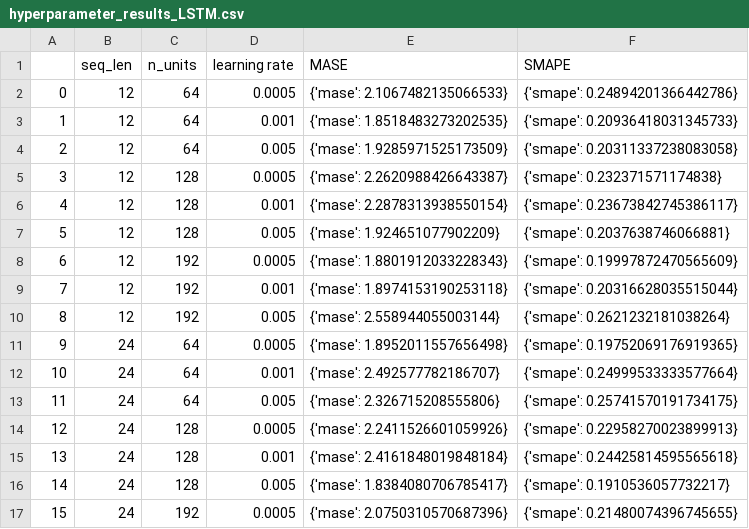
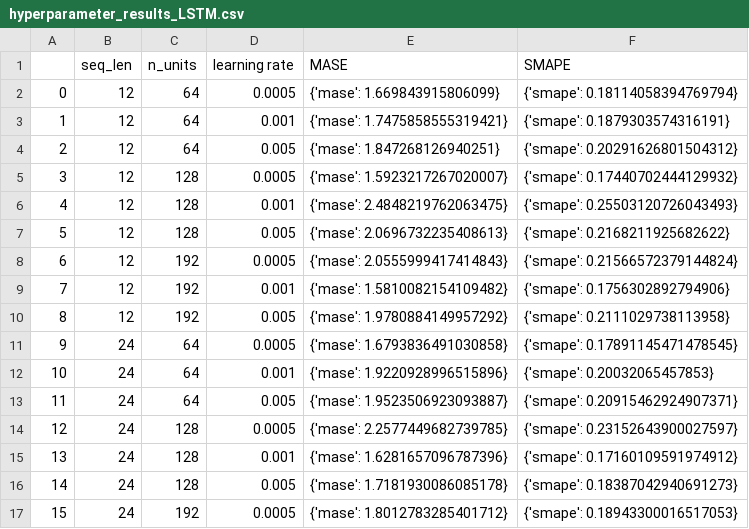
Before and after one commit to borek963/ADAML_climate_A2, a CSV file: univariate output/hyperparameter_results_LSTM.csv, drawn as a sheet; only a part is shown; the diff covers the shown part only.

```diff
--- a/univariate output/hyperparameter_results_LSTM.csv
+++ b/univariate output/hyperparameter_results_LSTM.csv
@@ -1,17 +1,17 @@
 ,seq_len,n_units,learning rate,MASE,SMAPE
-0,12,64,0.0005,{'mase': 2.1067482135066533},{'smape': 0.24894201366442786}
-1,12,64,0.001,{'mase': 1.8518483273202535},{'smape': 0.20936418031345733}
-2,12,64,0.005,{'mase': 1.9285971525173509},{'smape': 0.20311337238083058}
-3,12,128,0.0005,{'mase': 2.2620988426643387},{'smape': 0.232371571174838}
-4,12,128,0.001,{'mase': 2.2878313938550154},{'smape': 0.23673842745386117}
-5,12,128,0.005,{'mase': 1.924651077902209},{'smape': 0.2037638746066881}
-6,12,192,0.0005,{'mase': 1.8801912033228343},{'smape': 0.19997872470565609}
-7,12,192,0.001,{'mase': 1.8974153190253118},{'smape': 0.20316628035515044}
-8,12,192,0.005,{'mase': 2.558944055003144},{'smape': 0.2621232181038264}
-9,24,64,0.0005,{'mase': 1.8952011557656498},{'smape': 0.19752069176919365}
-10,24,64,0.001,{'mase': 2.492577782186707},{'smape': 0.24999533333577664}
-11,24,64,0.005,{'mase': 2.326715208555806},{'smape': 0.25741570191734175}
-12,24,128,0.0005,{'mase': 2.2411526601059926},{'smape': 0.22958270023899913}
-13,24,128,0.001,{'mase': 2.4161848019848184},{'smape': 0.24425814595565618}
-14,24,128,0.005,{'mase': 1.8384080706785417},{'smape': 0.1910536057732217}
-15,24,192,0.0005,{'mase': 2.0750310570687396},{'smape': 0.21480074396745655}
+0,12,64,0.0005,{'mase': 1.669843915806099},{'smape': 0.18114058394769794}
+1,12,64,0.001,{'mase': 1.7475858555319421},{'smape': 0.1879303574316191}
+2,12,64,0.005,{'mase': 1.847268126940251},{'smape': 0.20291626801504312}
+3,12,128,0.0005,{'mase': 1.5923217267020007},{'smape': 0.17440702444129932}
+4,12,128,0.001,{'mase': 2.4848219762063475},{'smape': 0.25503120726043493}
+5,12,128,0.005,{'mase': 2.0696732235408613},{'smape': 0.2168211925682622}
+6,12,192,0.0005,{'mase': 2.0555999417414843},{'smape': 0.21566572379144824}
+7,12,192,0.001,{'mase': 1.5810082154109482},{'smape': 0.1756302892794906}
+8,12,192,0.005,{'mase': 1.9780884149957292},{'smape': 0.2111029738113958}
+9,24,64,0.0005,{'mase': 1.6793836491030858},{'smape': 0.17891145471478545}
+10,24,64,0.001,{'mase': 1.9220928996515896},{'smape': 0.20032065457853}
+11,24,64,0.005,{'mase': 1.9523506923093887},{'smape': 0.20915462924907371}
+12,24,128,0.0005,{'mase': 2.2577449682739785},{'smape': 0.23152643900027597}
+13,24,128,0.001,{'mase': 1.6281657096787396},{'smape': 0.17160109591974912}
+14,24,128,0.005,{'mase': 1.7181930086085178},{'smape': 0.18387042940691273}
+15,24,192,0.0005,{'mase': 1.8012783285401712},{'smape': 0.18943300016517053}
```
Also changed, not shown: 22 edited cells elsewhere in this file, univariate output/hyperparameter_results_RNN.csv, 3 other files.
